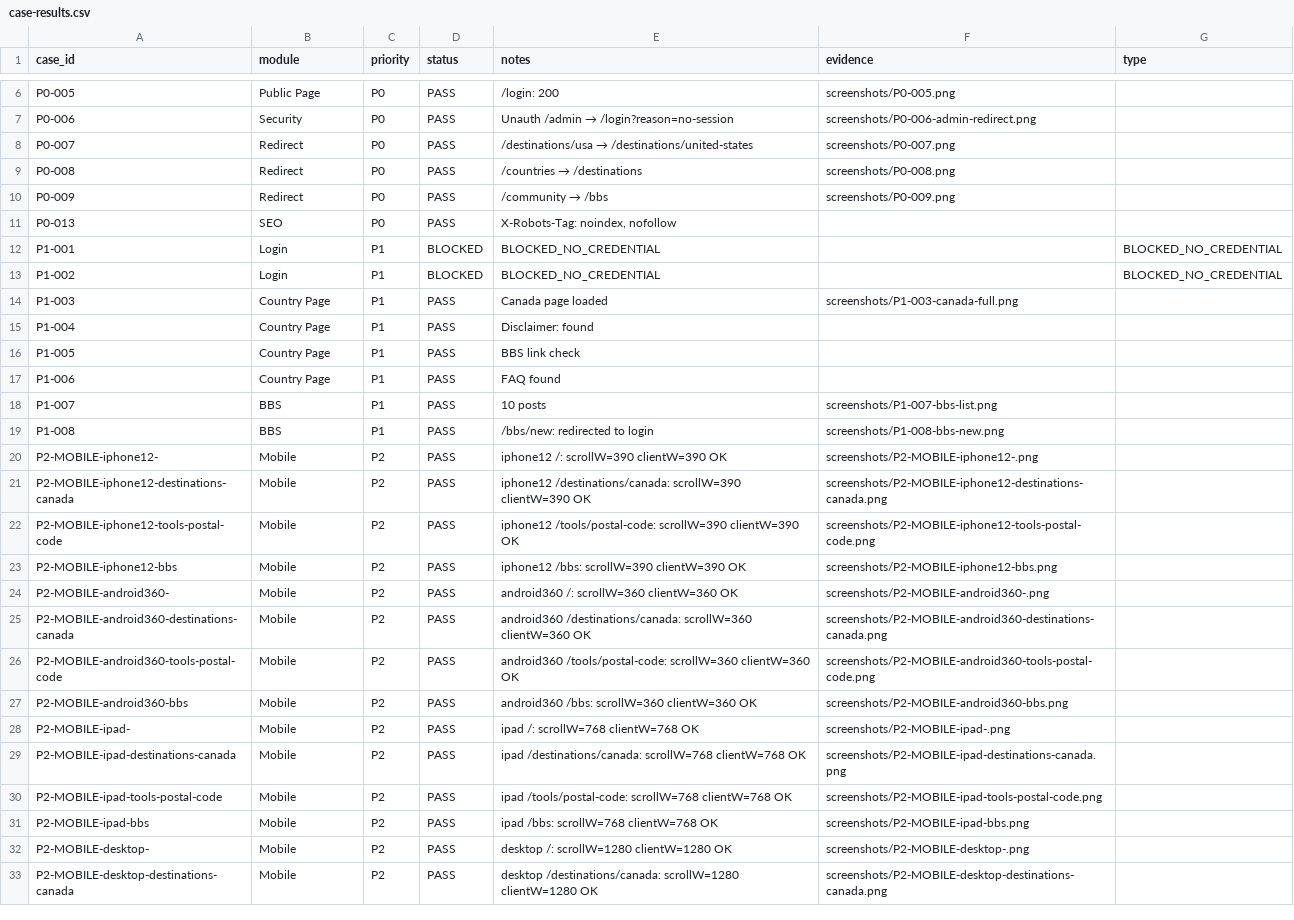
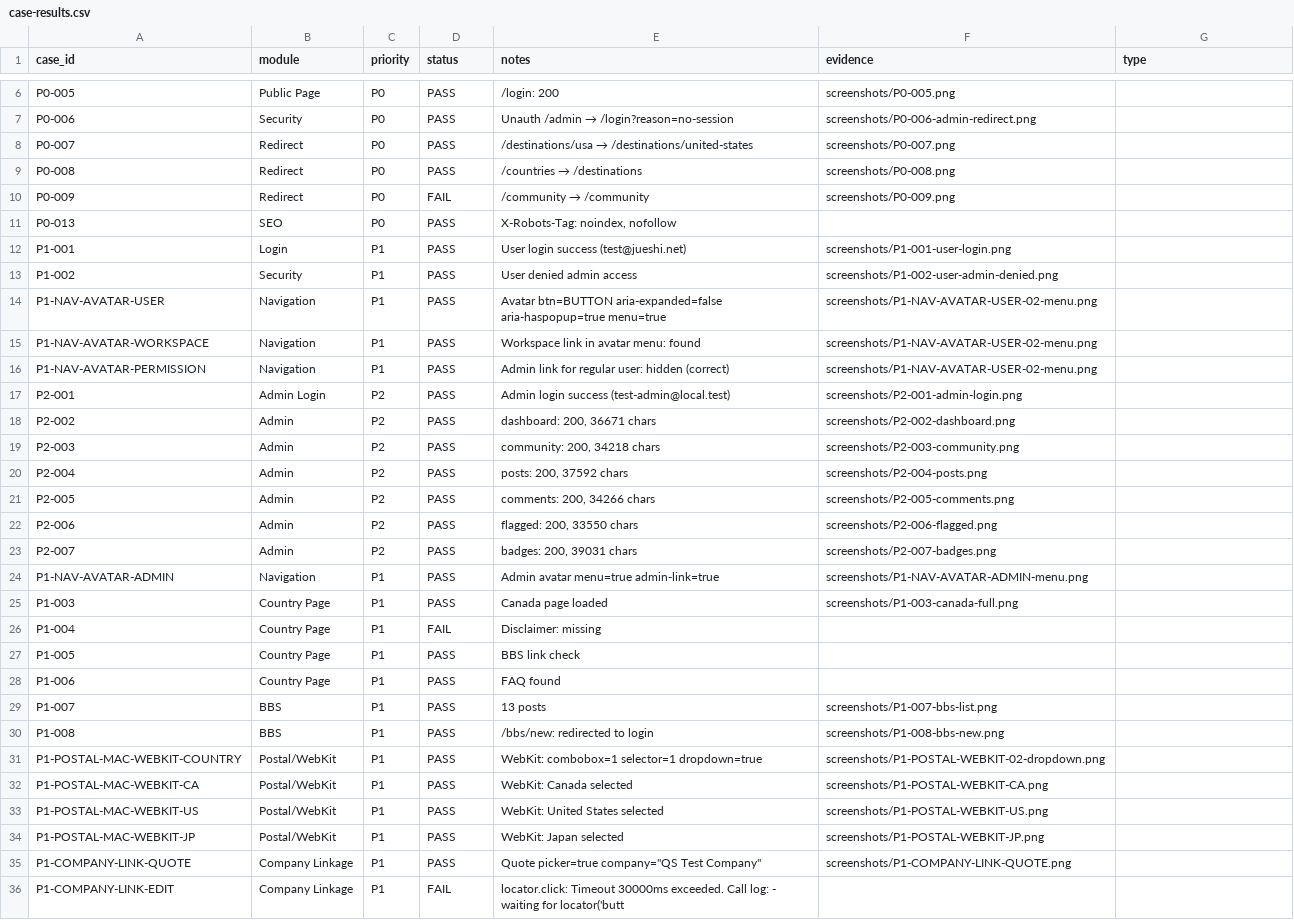
Before and after one commit to jueshi-net/jueshi-net, a CSV file: tools/jueshi-audit/reports/latest/case-results.csv, drawn as a sheet; only a part is shown, gaps mark what is left out; the shorter side is filled out with more unchanged rows; the diff covers the shown part only.

Commit message:
docs: v18.6.11.3 business hotfix visual review report

```diff
--- a/tools/jueshi-audit/reports/latest/case-results.csv
+++ b/tools/jueshi-audit/reports/latest/case-results.csv
@@ -9,11 +9,28 @@ P0-007,Redirect,P0,PASS,"/destinations/usa → /destinations/united-states","scr
 P0-008,Redirect,P0,PASS,"/countries → /destinations","screenshots/P0-008.png",""
-P0-009,Redirect,P0,PASS,"/community → /bbs","screenshots/P0-009.png",""
+P0-009,Redirect,P0,FAIL,"/community → /community","screenshots/P0-009.png",""
 P0-013,SEO,P0,PASS,"X-Robots-Tag: noindex, nofollow","",""
-P1-001,Login,P1,BLOCKED,"BLOCKED_NO_CREDENTIAL","","BLOCKED_NO_CREDENTIAL"
-P1-002,Login,P1,BLOCKED,"BLOCKED_NO_CREDENTIAL","","BLOCKED_NO_CREDENTIAL"
+P1-001,Login,P1,PASS,"User login success (test@jueshi.net)","screenshots/P1-001-user-login.png",""
+P1-002,Security,P1,PASS,"User denied admin access","screenshots/P1-002-user-admin-denied.png",""
+P1-NAV-AVATAR-USER,Navigation,P1,PASS,"Avatar btn=BUTTON aria-expanded=false aria-haspopup=true menu=true","screenshots/P1-NAV-AVATAR-USER-02-menu.png",""
+P1-NAV-AVATAR-WORKSPACE,Navigation,P1,PASS,"Workspace link in avatar menu: found","screenshots/P1-NAV-AVATAR-USER-02-menu.png",""
+P1-NAV-AVATAR-PERMISSION,Navigation,P1,PASS,"Admin link for regular user: hidden (correct)","screenshots/P1-NAV-AVATAR-USER-02-menu.png",""
+P2-001,Admin Login,P2,PASS,"Admin login success (test-admin@local.test)","screenshots/P2-001-admin-login.png",""
+P2-002,Admin,P2,PASS,"dashboard: 200, 36671 chars","screenshots/P2-002-dashboard.png",""
+P2-003,Admin,P2,PASS,"community: 200, 34218 chars","screenshots/P2-003-community.png",""
+P2-004,Admin,P2,PASS,"posts: 200, 37592 chars","screenshots/P2-004-posts.png",""
+P2-005,Admin,P2,PASS,"comments: 200, 34266 chars","screenshots/P2-005-comments.png",""
+P2-006,Admin,P2,PASS,"flagged: 200, 33550 chars","screenshots/P2-006-flagged.png",""
+P2-007,Admin,P2,PASS,"badges: 200, 39031 chars","screenshots/P2-007-badges.png",""
+P1-NAV-AVATAR-ADMIN,Navigation,P1,PASS,"Admin avatar menu=true admin-link=true","screenshots/P1-NAV-AVATAR-ADMIN-menu.png",""
 P1-003,Country Page,P1,PASS,"Canada page loaded","screenshots/P1-003-canada-full.png",""
-P1-004,Country Page,P1,PASS,"Disclaimer: found","",""
+P1-004,Country Page,P1,FAIL,"Disclaimer: missing","",""
 P1-005,Country Page,P1,PASS,"BBS link check","",""
 P1-006,Country Page,P1,PASS,"FAQ found","",""
-P1-007,BBS,P1,PASS,"10 posts","screenshots/P1-007-bbs-list.png",""
+P1-007,BBS,P1,PASS,"13 posts","screenshots/P1-007-bbs-list.png",""
 P1-008,BBS,P1,PASS,"/bbs/new: redirected to login","screenshots/P1-008-bbs-new.png",""
+P1-POSTAL-MAC-WEBKIT-COUNTRY,Postal/WebKit,P1,PASS,"WebKit: combobox=1 selector=1 dropdown=true","screenshots/P1-POSTAL-WEBKIT-02-dropdown.png",""
+P1-POSTAL-MAC-WEBKIT-CA,Postal/WebKit,P1,PASS,"WebKit: Canada selected","screenshots/P1-POSTAL-WEBKIT-CA.png",""
+P1-POSTAL-MAC-WEBKIT-US,Postal/WebKit,P1,PASS,"WebKit: United States selected","screenshots/P1-POSTAL-WEBKIT-US.png",""
+P1-POSTAL-MAC-WEBKIT-JP,Postal/WebKit,P1,PASS,"WebKit: Japan selected","screenshots/P1-POSTAL-WEBKIT-JP.png",""
+P1-COMPANY-LINK-QUOTE,Company Linkage,P1,PASS,"Quote picker=true company=""QS Test Company""","screenshots/P1-COMPANY-LINK-QUOTE.png",""
+P1-COMPANY-LINK-EDIT,Company Linkage,P1,FAIL,"locator.click: Timeout 30000ms exceeded. Call log:   - waiting for locator('butt","",""
```
Also changed, not shown: 12 added rows and 1 edited cell elsewhere in this file, 7 other files.
